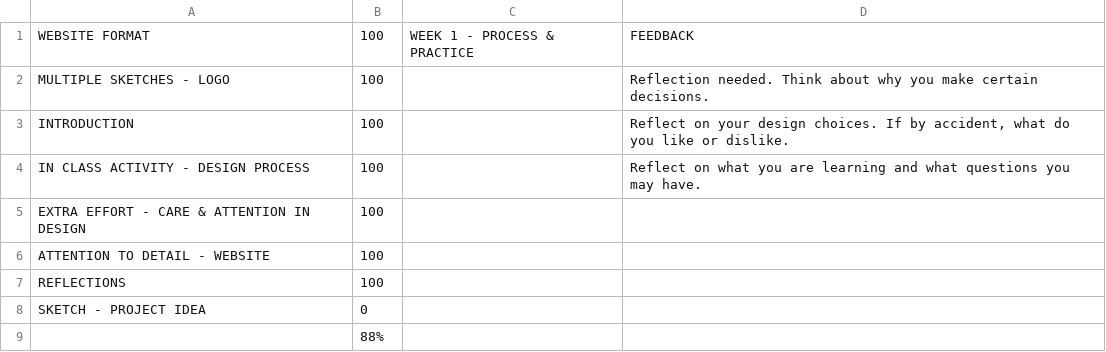
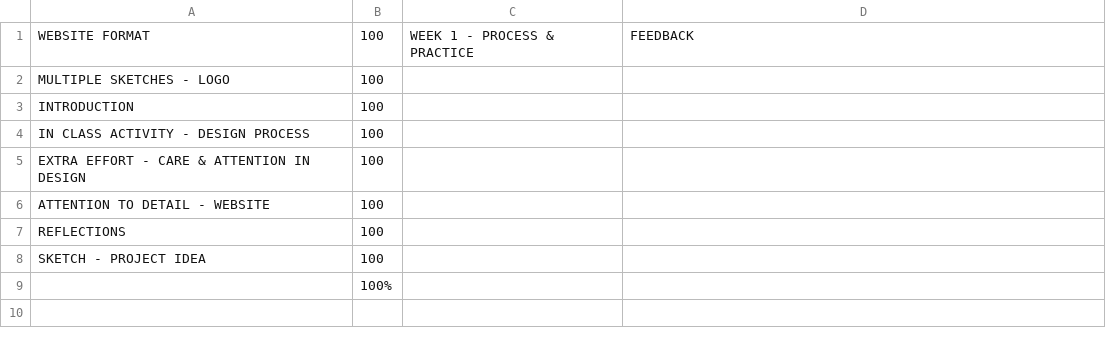
Before and after one commit to makercreator/learn, a CSV file: students/makena/week1/skills - week 1.csv, drawn as a sheet.

```diff
--- a/students/makena/week1/skills - week 1.csv
+++ b/students/makena/week1/skills - week 1.csv
@@ -1,5 +1,5 @@
 WEBSITE FORMAT,100,WEEK 1 - PROCESS & PRACTICE,FEEDBACK
-MULTIPLE SKETCHES - LOGO,100,,Reflection needed. Think about why you make certain decisions.
-INTRODUCTION,100,,"Reflect on your design choices. If by accident, what do you like or dislike. "
-IN CLASS ACTIVITY - DESIGN PROCESS,100,,Reflect on what you are learning and what questions you may have.
+MULTIPLE SKETCHES - LOGO,100,,
+INTRODUCTION,100,,
+IN CLASS ACTIVITY - DESIGN PROCESS,100,,
 EXTRA EFFORT - CARE & ATTENTION IN DESIGN,100,,
@@ -7,3 +7,3 @@ ATTENTION TO DETAIL - WEBSITE,100,,
 REFLECTIONS,100,,
-SKETCH - PROJECT IDEA,0,,
-,88%,,
+SKETCH - PROJECT IDEA,100,,
+,100%,,
```
Also changed, not shown: students/makena/week2/skills - week 2.csv, students/makena/week3/skills - week 3.csv, 6 other files.
